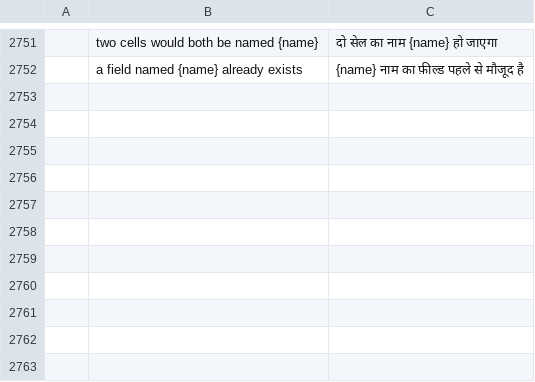
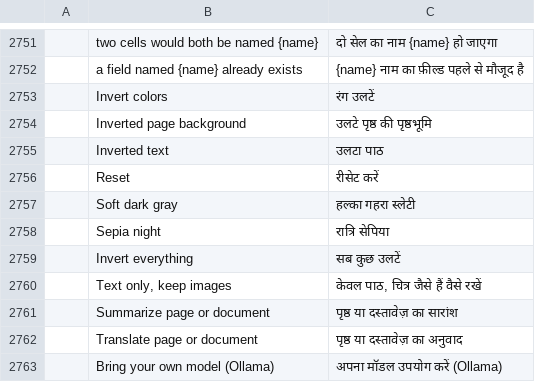
Before and after one commit to pedrocaluiz/pdfcraft-oficial, a TSV file: crates/ui-egui/src/i18n/hi.tsv, drawn as a sheet; only a part is shown, gaps mark what is left out; the diff names each change by its address in the sheet, - before the commit and + after, or states it on an @@ line.

```diff
--- a/crates/ui-egui/src/i18n/hi.tsv
+++ b/crates/ui-egui/src/i18n/hi.tsv
+row 2753:  | Invert colors | रंग उलटें
+row 2754:  | Inverted page background | उलटे पृष्ठ की पृष्ठभूमि
+row 2755:  | Inverted text | उलटा पाठ
+row 2756:  | Reset | रीसेट करें
+row 2757:  | Soft dark gray | हल्का गहरा स्लेटी
+row 2758:  | Sepia night | रात्रि सेपिया
+row 2759:  | Invert everything | सब कुछ उलटें
+row 2760:  | Text only, keep images | केवल पाठ, चित्र जैसे हैं वैसे रखें
+row 2761:  | Summarize page or document | पृष्ठ या दस्तावेज़ का सारांश
+row 2762:  | Translate page or document | पृष्ठ या दस्तावेज़ का अनुवाद
+row 2763:  | Bring your own model (Ollama) | अपना मॉडल उपयोग करें (Ollama)
```
Also changed, not shown: crates/ui-egui/src/i18n/ca.tsv, crates/ui-egui/src/i18n/ckb.tsv, 12 other files.
